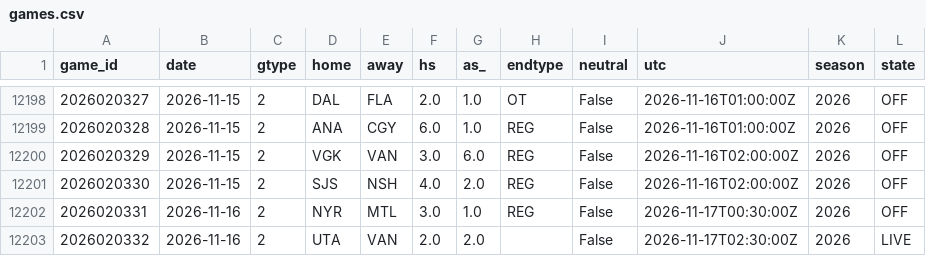
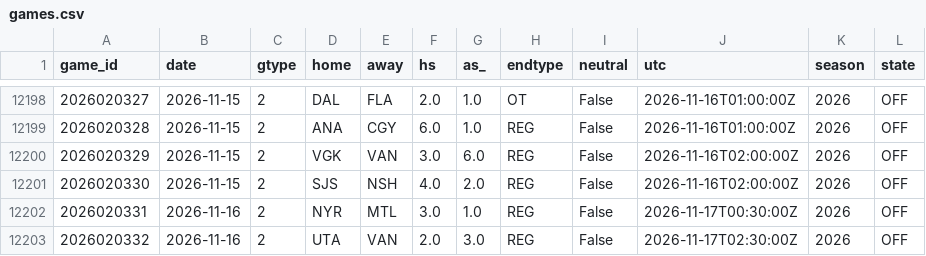
Before and after one commit to azcal/mbm-nhl, a CSV file: data/games.csv, drawn as a sheet; only a part is shown, gaps mark what is left out.

```diff
--- a/data/games.csv
+++ b/data/games.csv
@@ -12202,2 +12202,2 @@ game_id,date,gtype,home,away,hs,as_,endtype,neutral,utc,season,state
 2026020331,2026-11-16,2,NYR,MTL,3.0,1.0,REG,False,2026-11-17T00:30:00Z,2026,OFF
-2026020332,2026-11-16,2,UTA,VAN,2.0,2.0,,False,2026-11-17T02:30:00Z,2026,LIVE
+2026020332,2026-11-16,2,UTA,VAN,2.0,3.0,REG,False,2026-11-17T02:30:00Z,2026,OFF
```
Also changed, not shown: logs/predictions.csv, 2 other files.
